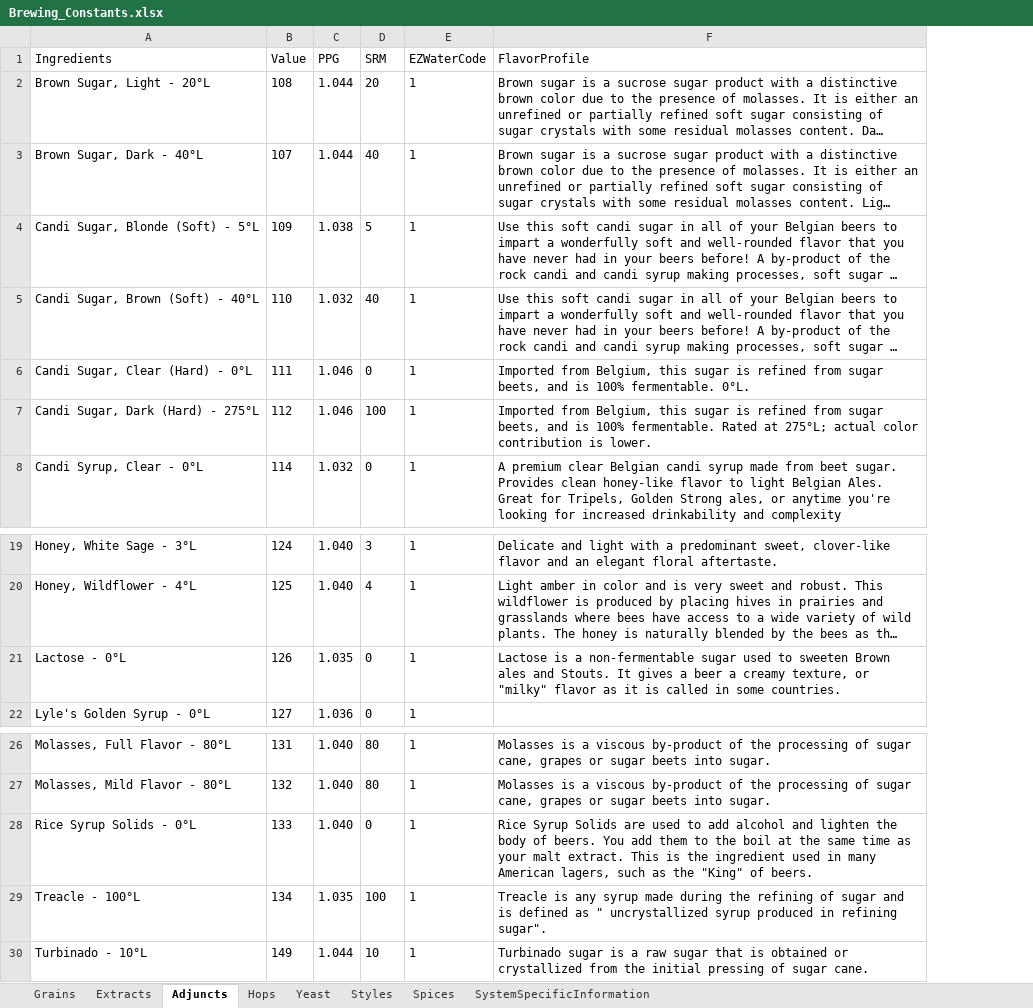
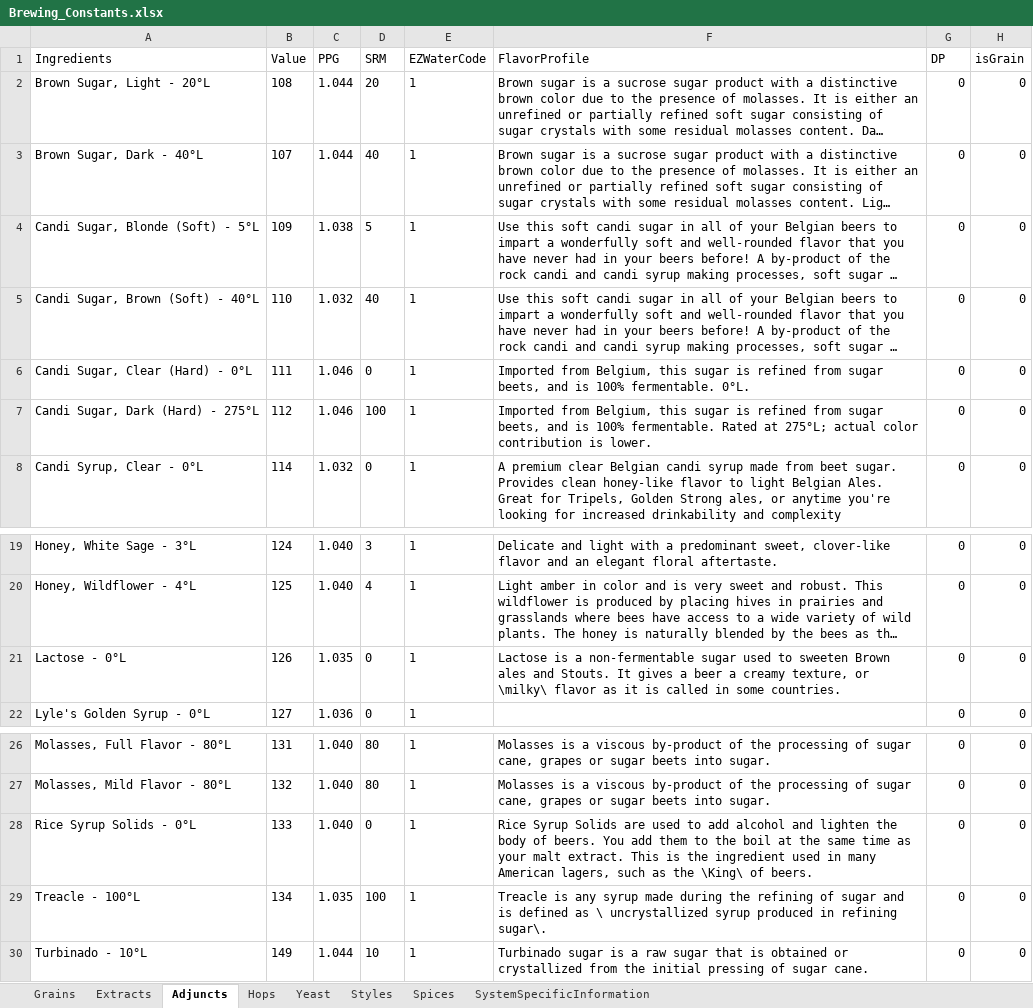
Before and after one commit to BenjaminBearce/BK_Brew, an Excel workbook: Database/Brewing_Constants.xlsx, sheet Adjuncts, drawn as a sheet; only a part is shown, gaps mark what is left out; long unchanged cells end in …; values as stored, in another font and other column widths than the file's, no borders; charts and pictures not drawn; the diff names each change by its address in the sheet, - before the commit and + after, or states it on an @@ line.

```diff
--- a/Database/Brewing_Constants.xlsx (sheet Adjuncts)
+++ b/Database/Brewing_Constants.xlsx (sheet Adjuncts)
+column G (DP), rows 2-8: all 0; rows 19-22: all 0; rows 26-30: all 0
+column H (isGrain), rows 2-8: all 0; rows 19-22: all 0; rows 26-30: all 0
-F21 (FlavorProfile): …texture, or "milky" flavor as…
+F21 (FlavorProfile): …texture, or \milky\ flavor as…
-F28 (FlavorProfile): …as the "King" of beers.
+F28 (FlavorProfile): …as the \King\ of beers.
-F29 (FlavorProfile): …defined as " uncrystallized syrup produced in refining sugar".
+F29 (FlavorProfile): …defined as \ uncrystallized syrup produced in refining sugar\.
```
Also changed, not shown: sheet Extracts, sheet Grains, 11 other files.
